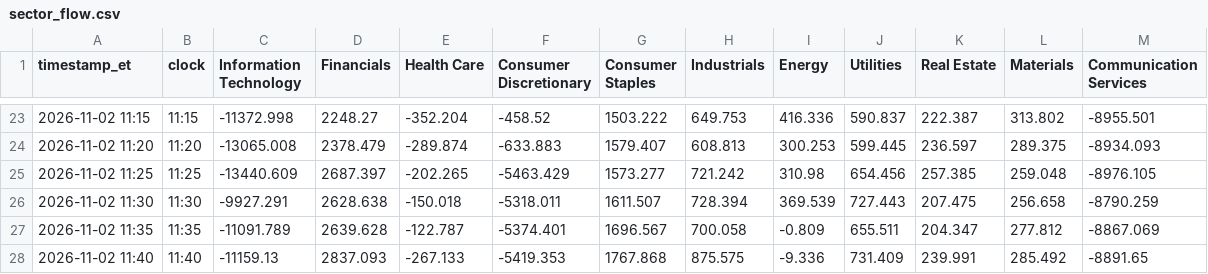
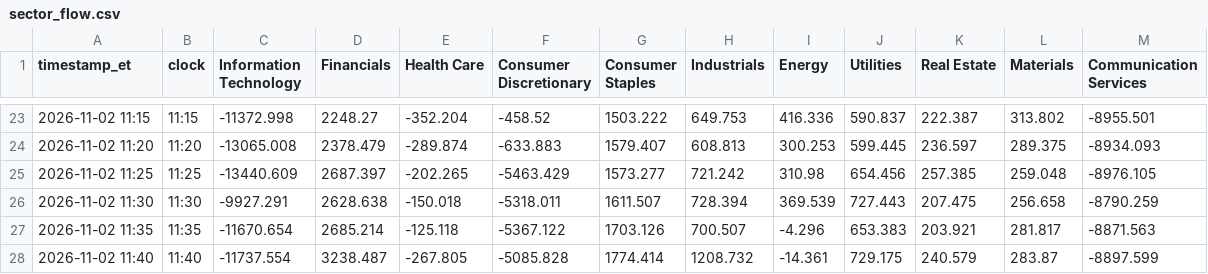
Before and after one commit to vhhh2B618/us-sector-flow, a CSV file: sector_flow.csv, drawn as a sheet; only a part is shown, gaps mark what is left out; the diff covers the shown part only.

```diff
--- a/sector_flow.csv
+++ b/sector_flow.csv
@@ -26,3 +26,3 @@ timestamp_et,clock,Information Technology,Financials,Health Care,Consumer Discre
 2026-11-02 11:30,11:30,-9927.291,2628.638,-150.018,-5318.011,1611.507,728.394,369.539,727.443,207.475,256.658,-8790.259
-2026-11-02 11:35,11:35,-11091.789,2639.628,-122.787,-5374.401,1696.567,700.058,-0.809,655.511,204.347,277.812,-8867.069
-2026-11-02 11:40,11:40,-11159.13,2837.093,-267.133,-5419.353,1767.868,875.575,-9.336,731.409,239.991,285.492,-8891.65
+2026-11-02 11:35,11:35,-11670.654,2685.214,-125.118,-5367.122,1703.126,700.507,-4.296,653.383,203.921,281.817,-8871.563
+2026-11-02 11:40,11:40,-11737.554,3238.487,-267.805,-5085.828,1774.414,1208.732,-14.361,729.175,240.579,283.87,-8897.599
```
Also changed, not shown: 11 added rows and 33 edited cells elsewhere in this file, 2 other files.
